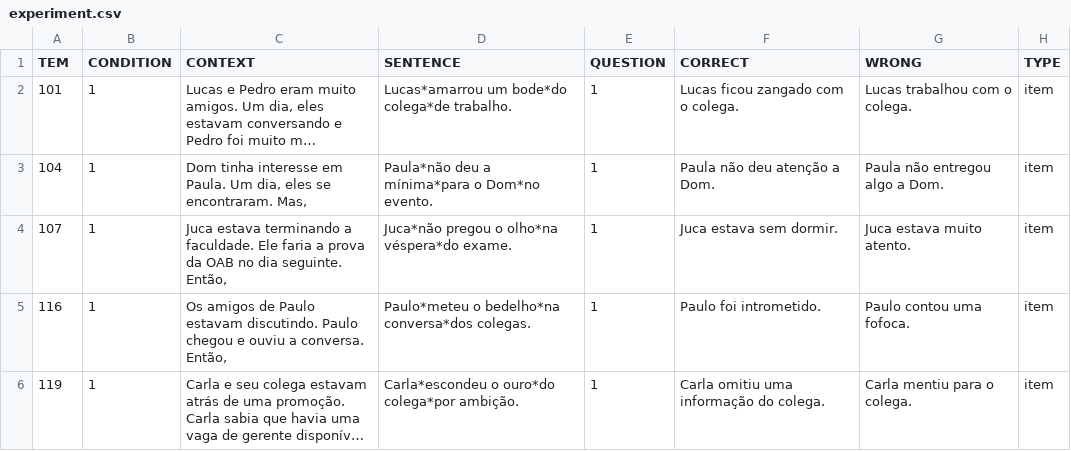
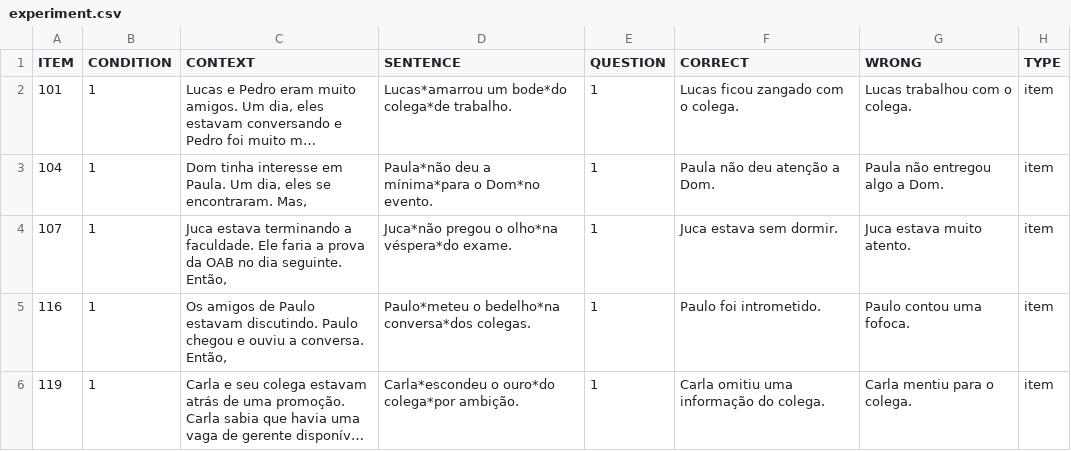
Before and after one commit to yasufmg/experimentolais, a CSV file: chunk_includes/experiment.csv, drawn as a sheet; only a part is shown; long unchanged cells end in …; the diff names each change by its address in the sheet, - before the commit and + after, or states it on an @@ line.

Commit message:
Update experiment.csv

```diff
--- a/chunk_includes/experiment.csv
+++ b/chunk_includes/experiment.csv
-A1: TEM
+A1: ITEM
```
